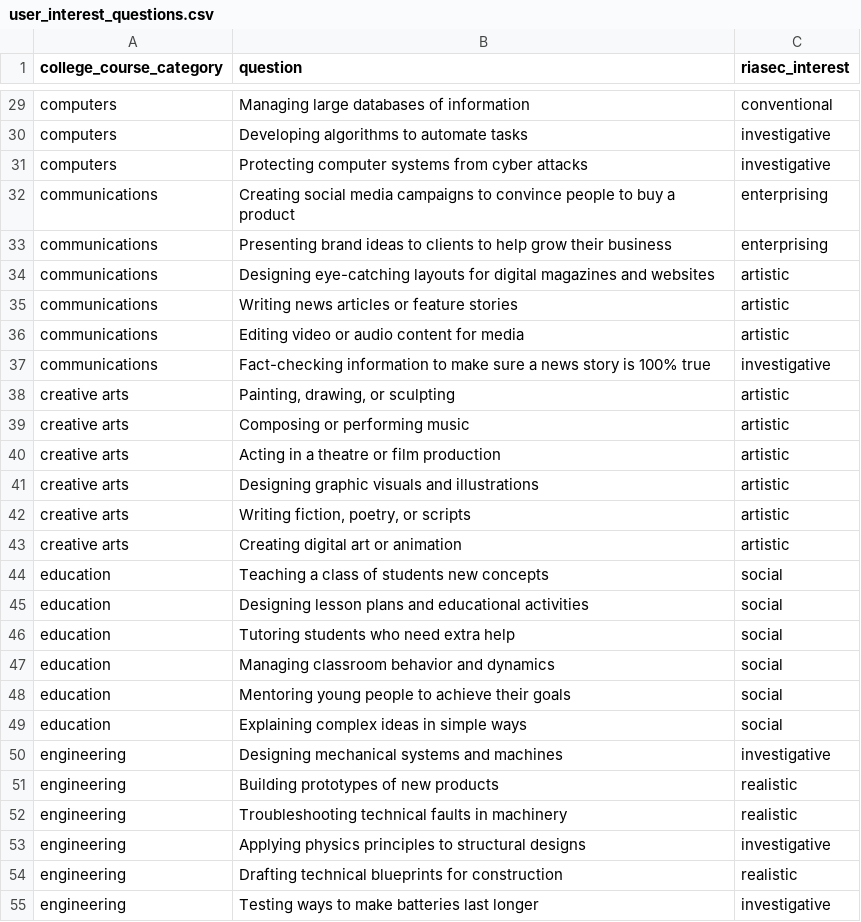
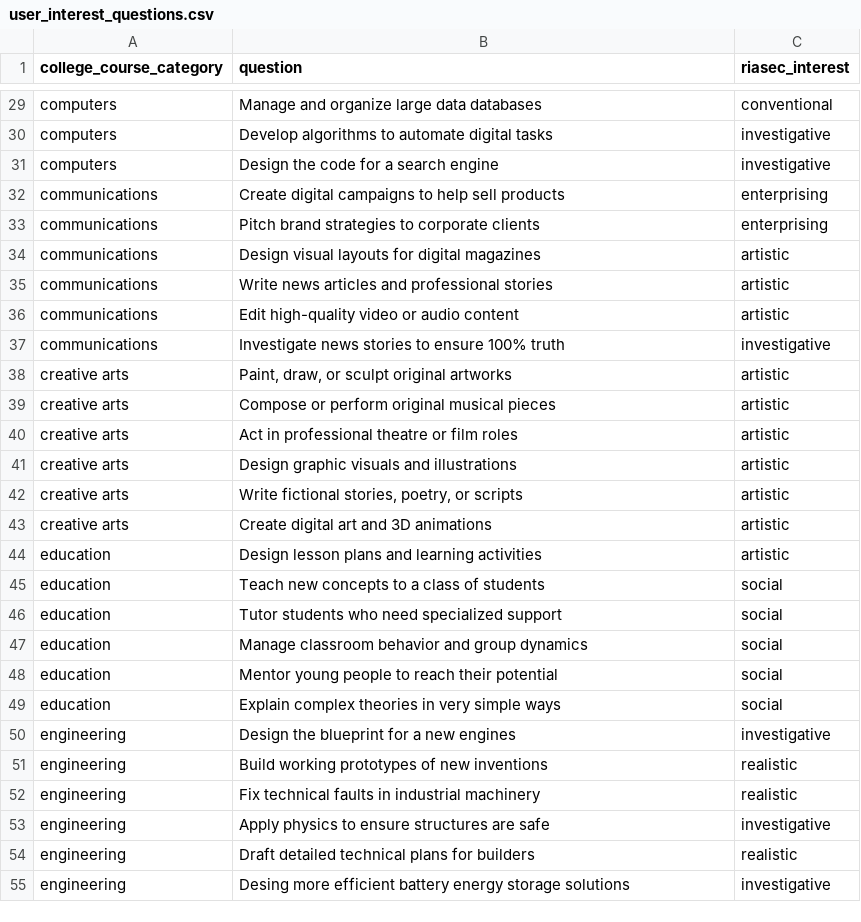
Before and after one commit to brendanmcc02/masters-thesis, a CSV file: college-course-recommender-system/user_interest_questions.csv, drawn as a sheet; only a part is shown, gaps mark what is left out; the diff covers the shown part only; the diff names each change by its address in the sheet, - before the commit and + after, or states it on an @@ line.

Commit message:
nearly there with questions

```diff
--- a/college-course-recommender-system/user_interest_questions.csv
+++ b/college-course-recommender-system/user_interest_questions.csv
-B29 (question): Managing large databases of information
+B29 (question): Manage and organize large data databases
-B30 (question): Developing algorithms to automate tasks
+B30 (question): Develop algorithms to automate digital tasks
-B31 (question): Protecting computer systems from cyber attacks
+B31 (question): Design the code for a search engine
-B32 (question): Creating social media campaigns to convince people to buy a product
+B32 (question): Create digital campaigns to help sell products
-B33 (question): Presenting brand ideas to clients to help grow their business
+B33 (question): Pitch brand strategies to corporate clients
-B34 (question): Designing eye-catching layouts for digital magazines and websites
+B34 (question): Design visual layouts for digital magazines
-B35 (question): Writing news articles or feature stories
+B35 (question): Write news articles and professional stories
-B36 (question): Editing video or audio content for media
+B36 (question): Edit high-quality video or audio content
-B37 (question): Fact-checking information to make sure a news story is 100% true
+B37 (question): Investigate news stories to ensure 100% truth
-B38 (question): Painting, drawing, or sculpting
+B38 (question): Paint, draw, or sculpt original artworks
-B39 (question): Composing or performing music
+B39 (question): Compose or perform original musical pieces
-B40 (question): Acting in a theatre or film production
+B40 (question): Act in professional theatre or film roles
-B41 (question): Designing graphic visuals and illustrations
+B41 (question): Design graphic visuals and illustrations
-B42 (question): Writing fiction, poetry, or scripts
+B42 (question): Write fictional stories, poetry, or scripts
-B43 (question): Creating digital art or animation
+B43 (question): Create digital art and 3D animations
-B44 (question): Teaching a class of students new concepts
+B44 (question): Design lesson plans and learning activities
-C44 (riasec_interest): social
+C44 (riasec_interest): artistic
-B45 (question): Designing lesson plans and educational activities
+B45 (question): Teach new concepts to a class of students
-B46 (question): Tutoring students who need extra help
+B46 (question): Tutor students who need specialized support
-B47 (question): Managing classroom behavior and dynamics
+B47 (question): Manage classroom behavior and group dynamics
-B48 (question): Mentoring young people to achieve their goals
+B48 (question): Mentor young people to reach their potential
-B49 (question): Explaining complex ideas in simple ways
+B49 (question): Explain complex theories in very simple ways
-B50 (question): Designing mechanical systems and machines
+B50 (question): Design the blueprint for a new engines
-B51 (question): Building prototypes of new products
+B51 (question): Build working prototypes of new inventions
-B52 (question): Troubleshooting technical faults in machinery
+B52 (question): Fix technical faults in industrial machinery
-B53 (question): Applying physics principles to structural designs
+B53 (question): Apply physics to ensure structures are safe
-B54 (question): Drafting technical blueprints for construction
+B54 (question): Draft detailed technical plans for builders
-B55 (question): Testing ways to make batteries last longer
+B55 (question): Desing more efficient battery energy storage solutions
```
Also changed, not shown: 106 edited cells elsewhere in this file, 2 other files.
